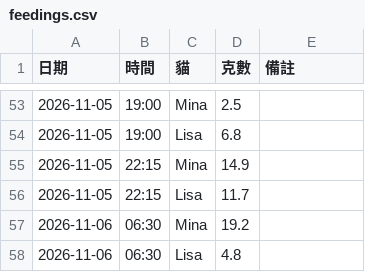
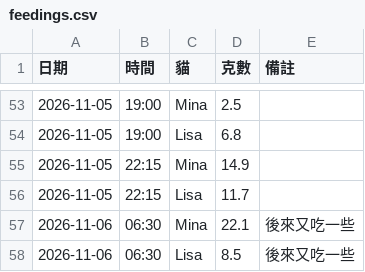
Before and after one commit to PorriD63/MinaLisa, a CSV file: data/feedings.csv, drawn as a sheet; only a part is shown, gaps mark what is left out.

```diff
--- a/data/feedings.csv
+++ b/data/feedings.csv
@@ -56,3 +56,3 @@
 2026-11-05,22:15,Lisa,11.7,
-2026-11-06,06:30,Mina,19.2,
-2026-11-06,06:30,Lisa,4.8,
+2026-11-06,06:30,Mina,22.1,後來又吃一些
+2026-11-06,06:30,Lisa,8.5,後來又吃一些
```
Also changed, not shown: 1 other file.
